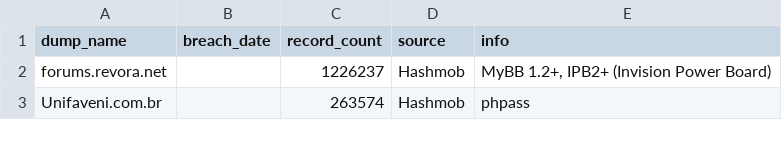
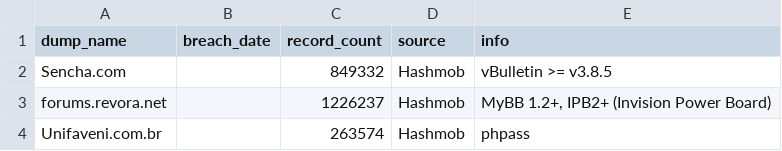
Before and after one commit to notdls/known-breaches, a CSV file: datasets/Hashmob.csv, drawn as a sheet; only a part is shown; the diff names each change by its address in the sheet, - before the commit and + after, or states it on an @@ line.

Commit message:
Dataset Update 03/15/25

```diff
--- a/datasets/Hashmob.csv
+++ b/datasets/Hashmob.csv
+row 2: Sencha.com |  | 849332 | Hashmob | vBulletin >= v3.8.5
```
Also changed, not shown: 3 other files.
